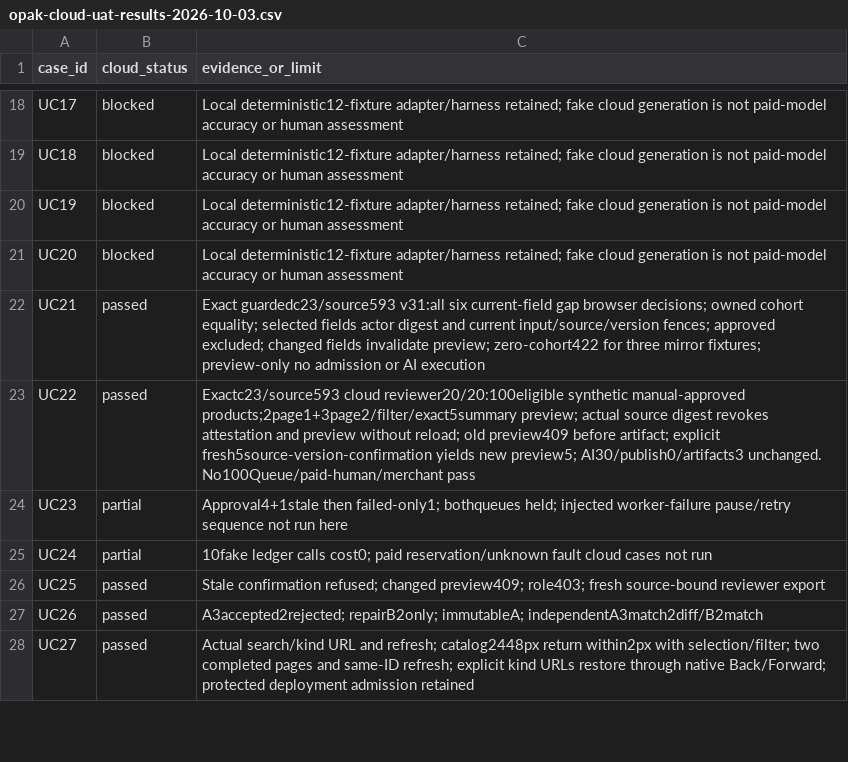
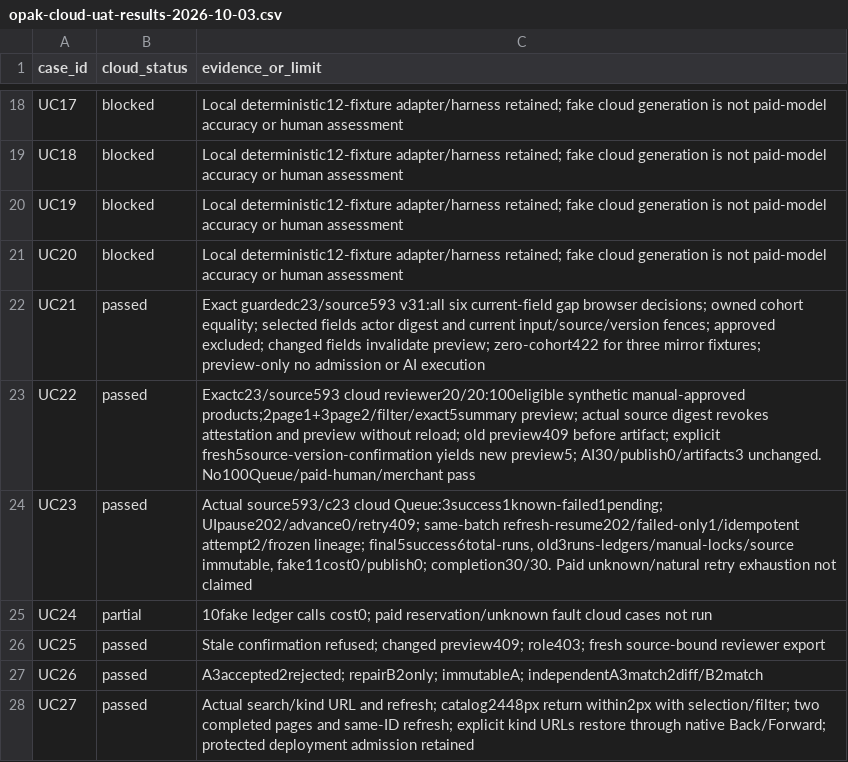
Before and after one commit to YNWAforever/wukong-ecommerce-os, a CSV file: docs/runbooks/opak-cloud-uat-results-2026-10-03.csv, drawn as a sheet; only a part is shown, gaps mark what is left out.

Commit message:
fix(web): label paused batches and verify UC23 failed-only recovery

```diff
--- a/docs/runbooks/opak-cloud-uat-results-2026-10-03.csv
+++ b/docs/runbooks/opak-cloud-uat-results-2026-10-03.csv
@@ -23,3 +23,3 @@ case_id,cloud_status,evidence_or_limit
 "UC22","passed","Exactc23/source593 cloud reviewer20/20:100eligible synthetic manual-approved products;2page1+3page2/filter/exact5summary preview; actual source digest revokes attestation and preview without reload; old preview409 before artifact; explicit fresh5source-version-confirmation yields new preview5; AI30/publish0/artifacts3 unchanged. No100Queue/paid-human/merchant pass"
-"UC23","partial","Approval4+1stale then failed-only1; bothqueues held; injected worker-failure pause/retry sequence not run here"
+"UC23","passed","Actual source593/c23 cloud Queue:3success1known-failed1pending; UIpause202/advance0/retry409; same-batch refresh-resume202/failed-only1/idempotent attempt2/frozen lineage; final5success6total-runs, old3runs-ledgers/manual-locks/source immutable, fake11cost0/publish0; completion30/30. Paid unknown/natural retry exhaustion not claimed"
 "UC24","partial","10fake ledger calls cost0; paid reservation/unknown fault cloud cases not run"
```
Also changed, not shown: 7 other files.
